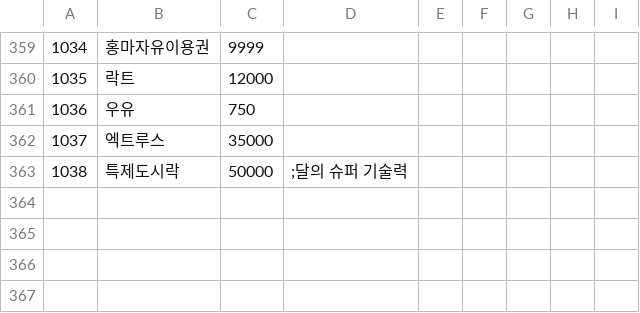
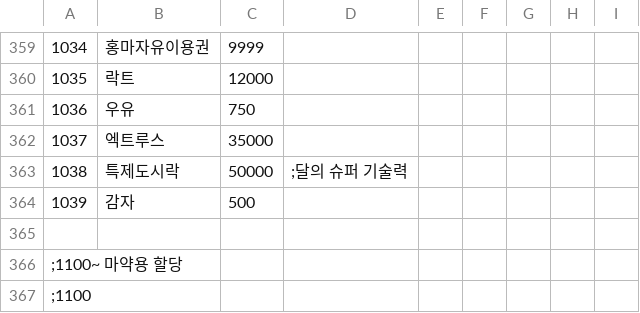
Before and after one commit to keisiki/TWKR-Textbung, a CSV file: CSV/Item.csv, drawn as a sheet; only a part is shown, gaps mark what is left out; the diff names each change by its address in the sheet, - before the commit and + after, or states it on an @@ line.

```diff
--- a/CSV/Item.csv
+++ b/CSV/Item.csv
+row 364: 1039 | 감자 | 500
+row 365: (empty)
+row 366: ;1100~ 마약용 할당
+row 367: ;1100
```
Also changed, not shown: 25 other files.
